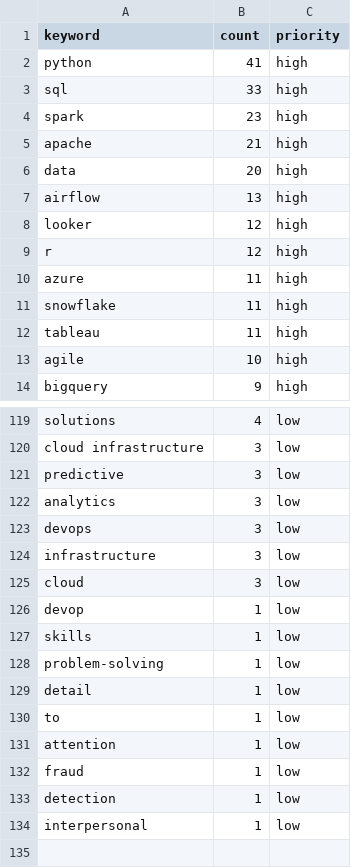
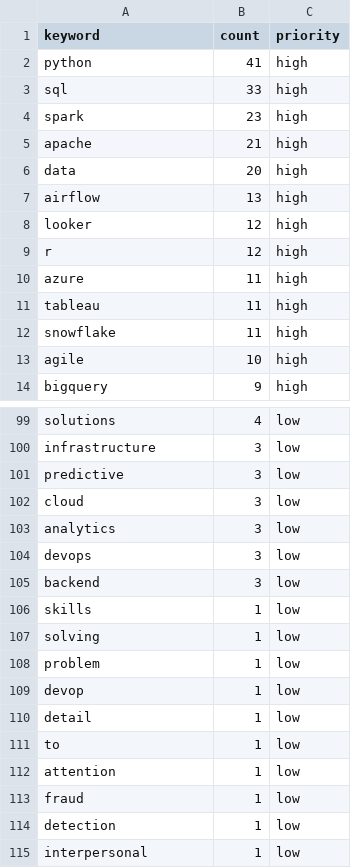
Before and after one commit to malachi-mindwyre/resume, a CSV file: data/output/processed_keywords.csv, drawn as a sheet; only a part is shown, gaps mark what is left out; removed rows and columns are numbered as before the commit, all else as after; the diff covers the shown part only; the diff names each change by its address in the sheet, - before the commit and + after, or states it on an @@ line.

```diff
--- a/data/output/processed_keywords.csv
+++ b/data/output/processed_keywords.csv
@@ row 12 moved to row 11: tableau @@
-A100 (keyword): cloud infrastructure
+A100 (keyword): infrastructure
@@ row 125 moved to row 102: cloud @@
-A105 (keyword): infrastructure
+A105 (keyword): backend
@@ row 127 moved to row 106: skills @@
+row 107: solving | 1 | low
+row 108: problem | 1 | low
-row 128: problem-solving | 1 | low
```
Also changed, not shown: 4 added rows, 24 removed rows, 29 moved rows and 6 edited cells elsewhere in this file, 22 other files.
